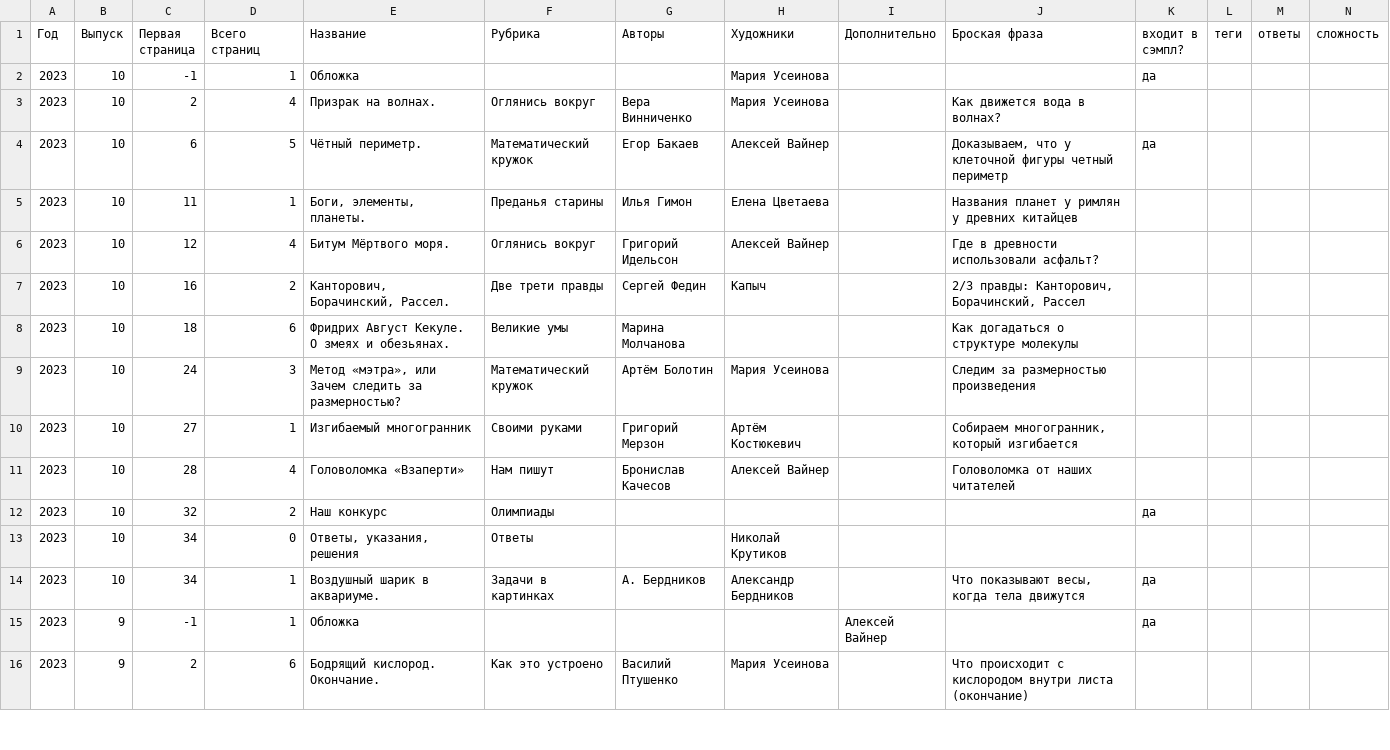
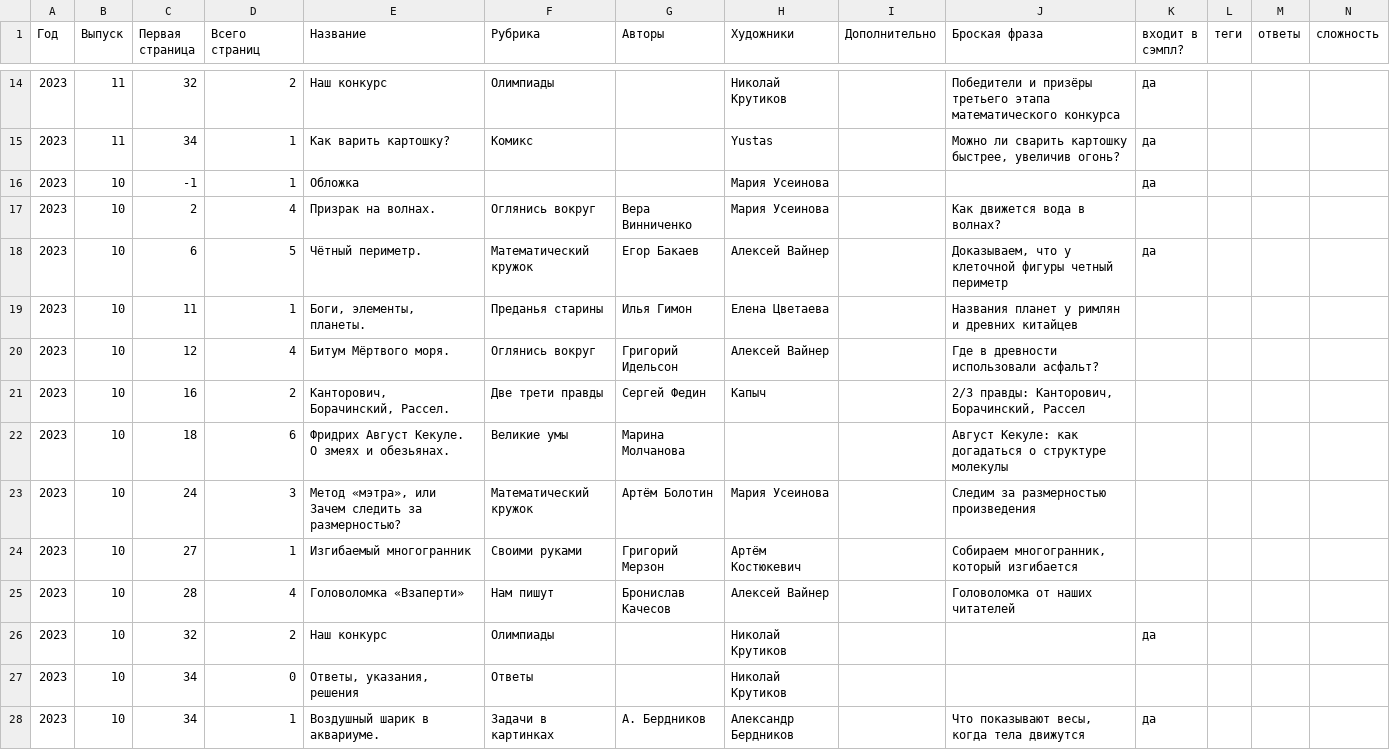
Before and after one commit to kvantik/hugo-kvantik, a CSV file: resources/csv/issues.csv, drawn as a sheet; only a part is shown, gaps mark what is left out; the shorter side is filled out with more unchanged rows; the diff covers the shown part only.

```diff
--- a/resources/csv/issues.csv
+++ b/resources/csv/issues.csv
@@ -2 +14,3 @@
+2023,11,32,2,Наш конкурс,Олимпиады,,Николай Крутиков,,Победители и призёры третьего этапа математического конкурса,да,,,
+2023,11,34,1,Как варить картошку?,Комикс,,Yustas,,"Можно ли сварить картошку быстрее, увеличив огонь?",да,,,
 2023,10,-1,1,Обложка,,,Мария Усеинова,,,да,,,
@@ -4,6 +18,6 @@
 2023,10,6,5,Чётный периметр.,Математический кружок,Егор Бакаев,Алексей Вайнер,,"Доказываем, что у клеточной фигуры четный периметр",да,,,
-2023,10,11,1,"Боги, элементы, планеты.",Преданья старины,Илья Гимон,Елена Цветаева,,Названия планет у римлян у древних китайцев,,,,
+2023,10,11,1,"Боги, элементы, планеты.",Преданья старины,Илья Гимон,Елена Цветаева,,Названия планет у римлян и древних китайцев,,,,
 2023,10,12,4,Битум Мёртвого моря.,Оглянись вокруг,Григорий Идельсон,Алексей Вайнер,,Где в древности использовали асфальт?,,,,
 2023,10,16,2,"Канторович, Борачинский, Рассел.",Две трети правды,Сергей Федин,Капыч,,"2/3 правды: Канторович, Борачинский, Рассел",,,,
-2023,10,18,6,Фридрих Август Кекуле. О змеях и обезьянах.,Великие умы,Марина Молчанова,,,Как догадаться о структуре молекулы,,,,
+2023,10,18,6,Фридрих Август Кекуле. О змеях и обезьянах.,Великие умы,Марина Молчанова,,,Август Кекуле: как догадаться о структуре молекулы,,,,
 2023,10,24,3,"Метод «мэтра», или Зачем следить за размерностью?",Математический кружок,Артём Болотин,Мария Усеинова,,Следим за размерностью произведения,,,,
@@ -11,3 +25,3 @@
 2023,10,28,4,Головоломка «Взаперти»,Нам пишут,Бронислав Качесов,Алексей Вайнер,,Головоломка от наших читателей,,,,
-2023,10,32,2,Наш конкурс,Олимпиады,,,,,да,,,
+2023,10,32,2,Наш конкурс,Олимпиады,,Николай Крутиков,,,да,,,
 2023,10,34,0,"Ответы, указания, решения",Ответы,,Николай Крутиков,,,,,,
```
Also changed, not shown: 12 added rows elsewhere in this file, resources/csv/issues-buy.csv, 11 other files.
